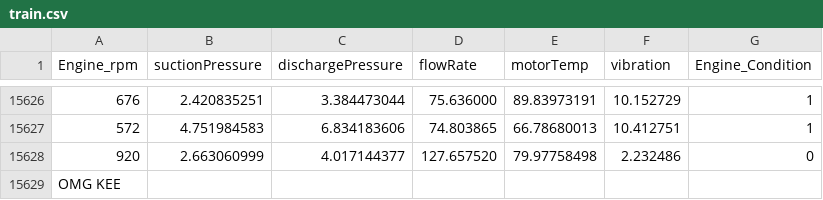
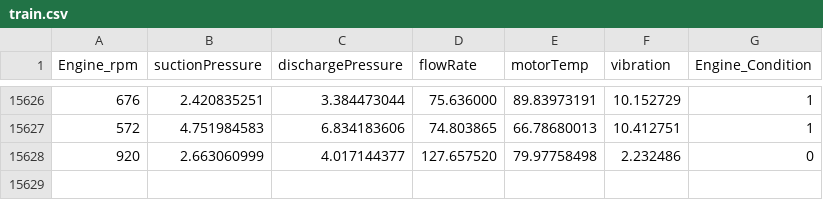
Before and after one commit to decaphed/ASIA-Week1, a CSV file: data/train.csv, drawn as a sheet; only a part is shown, gaps mark what is left out.

```diff
--- a/data/train.csv
+++ b/data/train.csv
@@ -15628,2 +15628 @@ Engine_rpm,suctionPressure,dischargePressure,flowRate,motorTemp,vibration,Engine
 920,2.663060999,4.017144377,127.657520,79.97758498,2.232486,0
-OMG KEE
```
Also changed, not shown: 2 other files.
